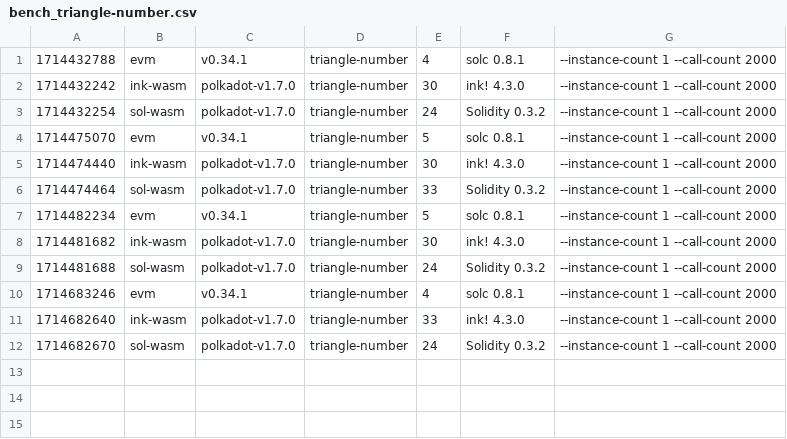
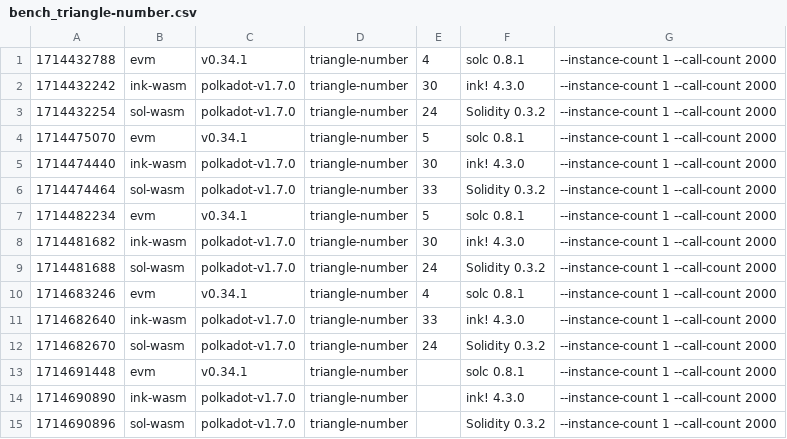
Before and after one commit to paritytech/smart-bench, a CSV file: v1.7.0/bench_triangle-number.csv, drawn as a sheet.

```diff
--- a/v1.7.0/bench_triangle-number.csv
+++ b/v1.7.0/bench_triangle-number.csv
@@ -12 +12,4 @@
 1714682670, sol-wasm, polkadot-v1.7.0, triangle-number, 24, Solidity 0.3.2, --instance-count 1 --call-count 2000
+1714691448, evm, v0.34.1, triangle-number, , solc 0.8.1, --instance-count 1 --call-count 2000
+1714690890, ink-wasm, polkadot-v1.7.0, triangle-number, , ink! 4.3.0, --instance-count 1 --call-count 2000
+1714690896, sol-wasm, polkadot-v1.7.0, triangle-number, , Solidity 0.3.2, --instance-count 1 --call-count 2000
```
Also changed, not shown: v1.7.0/bench_erc20.csv, v1.7.0/bench_flipper.csv, 7 other files.
